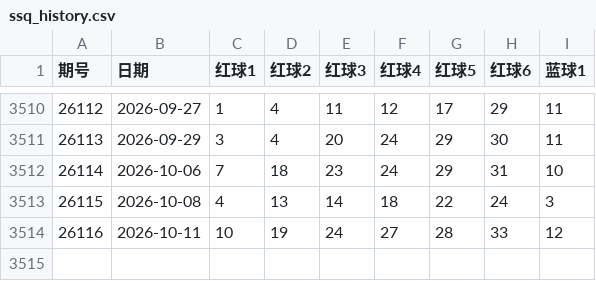
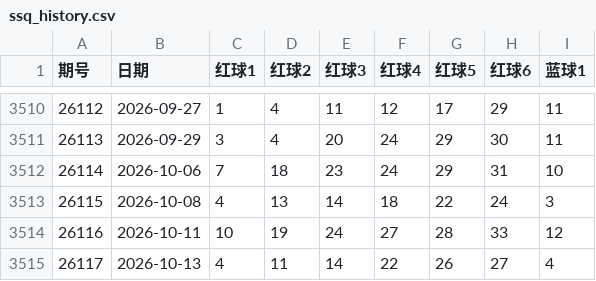
Before and after one commit to Alex92908/tidenow-web, a CSV file: src/data/lottery/ssq_history.csv, drawn as a sheet; only a part is shown, gaps mark what is left out.

```diff
--- a/src/data/lottery/ssq_history.csv
+++ b/src/data/lottery/ssq_history.csv
@@ -3514 +3514,2 @@
 26116,2026-10-11,10,19,24,27,28,33,12
+26117,2026-10-13,4,11,14,22,26,27,4
```
Also changed, not shown: src/data/lottery/fc3d_history.csv, src/data/lottery/pl3_history.csv, 2 other files.
